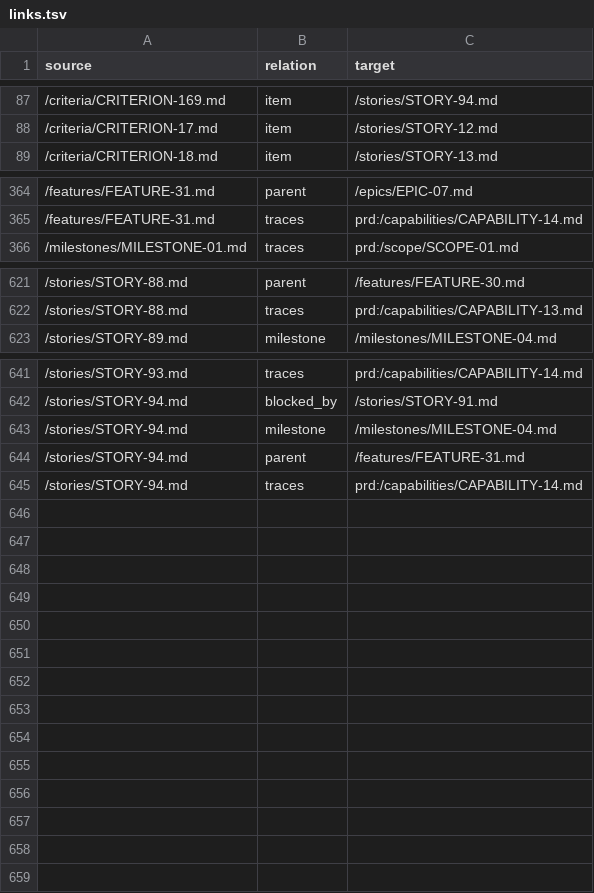
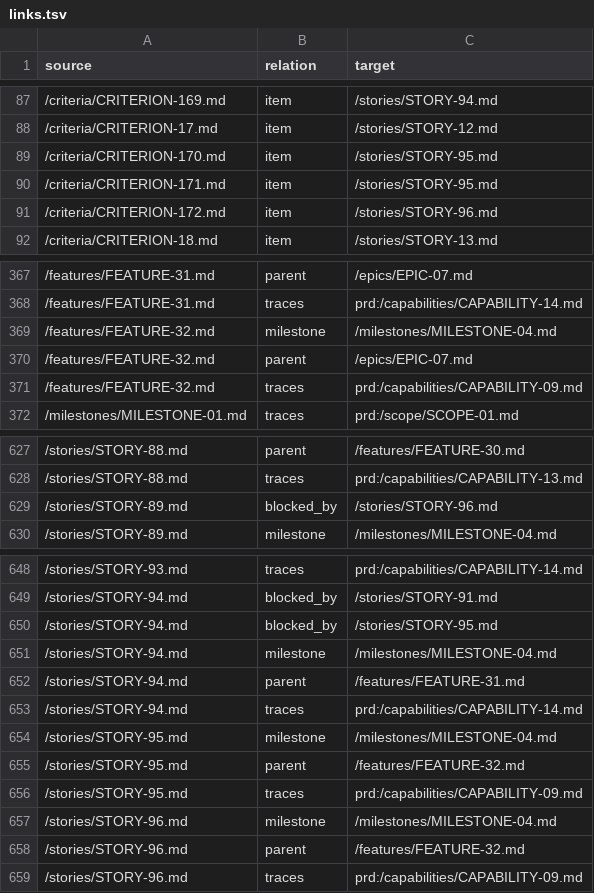
Before and after one commit to ai-ready-future/jag, a TSV file: docs/product/roadmap/links.tsv, drawn as a sheet; only a part is shown, gaps mark what is left out.

```diff
--- a/docs/product/roadmap/links.tsv
+++ b/docs/product/roadmap/links.tsv
@@ -88,2 +88,5 @@ source	relation	target
 /criteria/CRITERION-17.md	item	/stories/STORY-12.md
+/criteria/CRITERION-170.md	item	/stories/STORY-95.md
+/criteria/CRITERION-171.md	item	/stories/STORY-95.md
+/criteria/CRITERION-172.md	item	/stories/STORY-96.md
 /criteria/CRITERION-18.md	item	/stories/STORY-13.md
@@ -365,2 +368,5 @@ source	relation	target
 /features/FEATURE-31.md	traces	prd:/capabilities/CAPABILITY-14.md
+/features/FEATURE-32.md	milestone	/milestones/MILESTONE-04.md
+/features/FEATURE-32.md	parent	/epics/EPIC-07.md
+/features/FEATURE-32.md	traces	prd:/capabilities/CAPABILITY-09.md
 /milestones/MILESTONE-01.md	traces	prd:/scope/SCOPE-01.md
@@ -622,2 +628,3 @@ source	relation	target
 /stories/STORY-88.md	traces	prd:/capabilities/CAPABILITY-13.md
+/stories/STORY-89.md	blocked_by	/stories/STORY-96.md
 /stories/STORY-89.md	milestone	/milestones/MILESTONE-04.md
@@ -642,2 +649,3 @@ source	relation	target
 /stories/STORY-94.md	blocked_by	/stories/STORY-91.md
+/stories/STORY-94.md	blocked_by	/stories/STORY-95.md
 /stories/STORY-94.md	milestone	/milestones/MILESTONE-04.md
@@ -645 +653,7 @@ source	relation	target
 /stories/STORY-94.md	traces	prd:/capabilities/CAPABILITY-14.md
+/stories/STORY-95.md	milestone	/milestones/MILESTONE-04.md
+/stories/STORY-95.md	parent	/features/FEATURE-32.md
+/stories/STORY-95.md	traces	prd:/capabilities/CAPABILITY-09.md
+/stories/STORY-96.md	milestone	/milestones/MILESTONE-04.md
+/stories/STORY-96.md	parent	/features/FEATURE-32.md
+/stories/STORY-96.md	traces	prd:/capabilities/CAPABILITY-09.md
```
Also changed, not shown: 19 other files.
